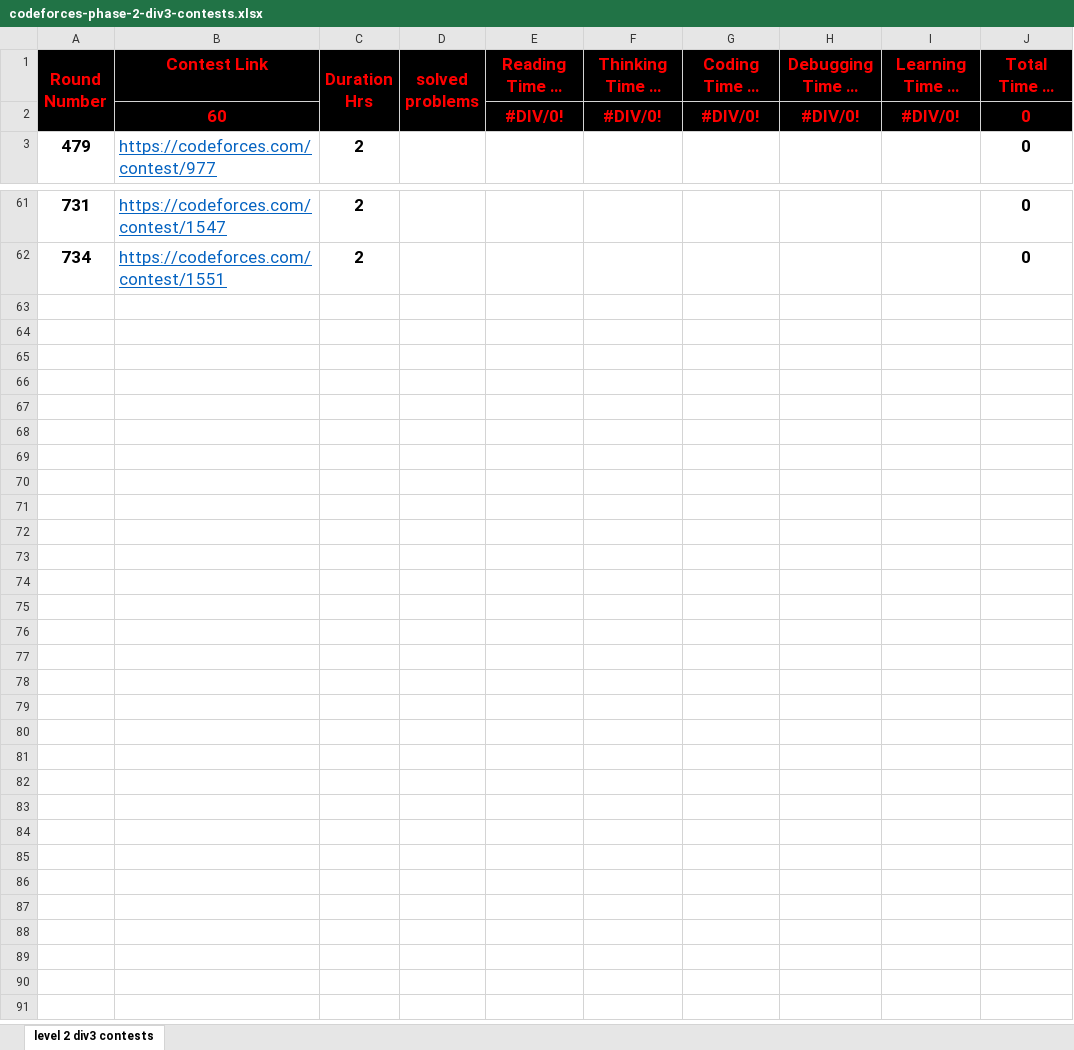
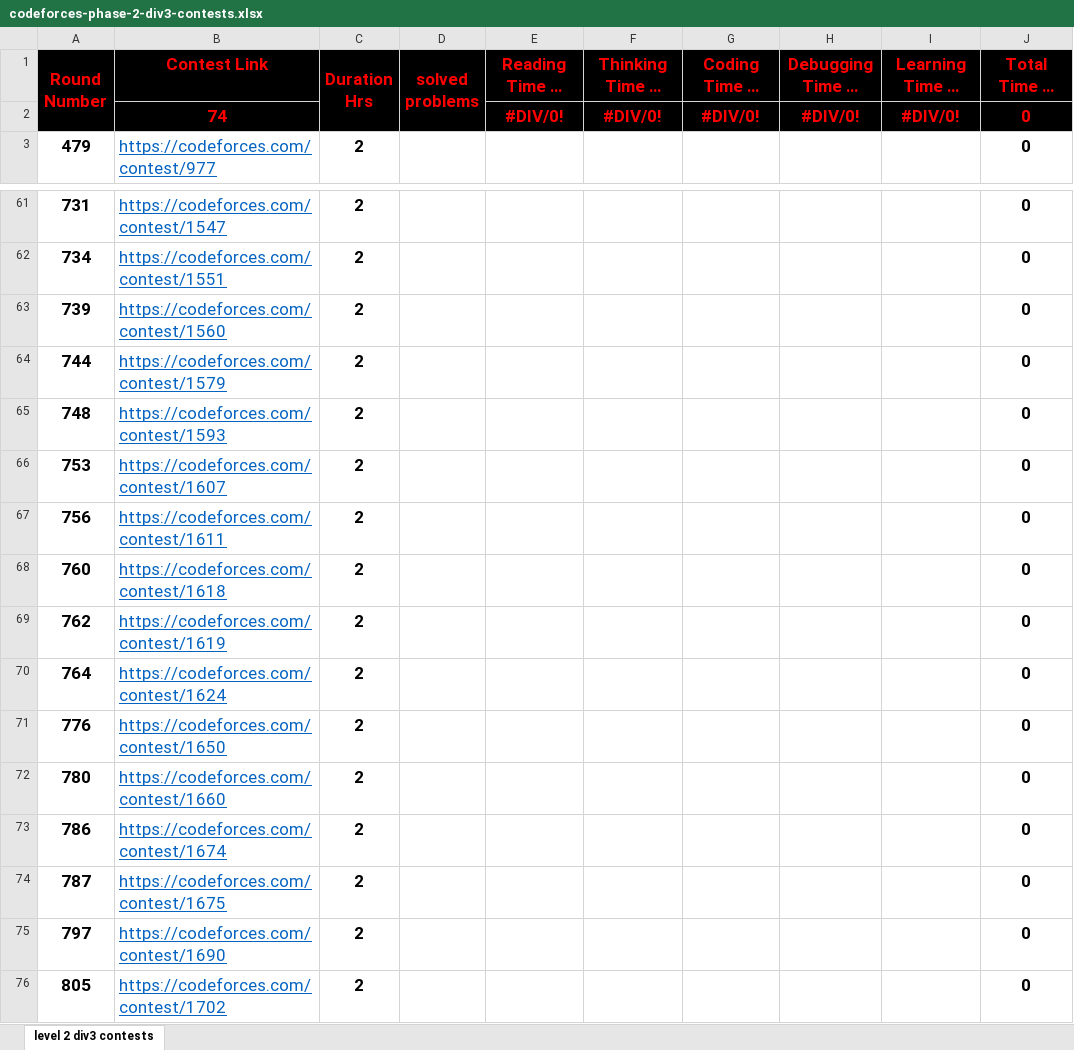
Before and after one commit to cs-MohamedAyman/Problem-Solving-Training, an Excel workbook: level-2/codeforces-phase-2-div3-contests/codeforces-phase-2-div3-contests.xlsx, sheet level 2 div3 contests, drawn as a sheet; only a part is shown, gaps mark what is left out; long unchanged cells end in …; values as stored, in another font and other column widths than the file's, no borders; conditional formats not drawn; the diff names each change by its address in the sheet, - before the commit and + after, or states it on an @@ line.

```diff
--- a/level-2/codeforces-phase-2-div3-contests/codeforces-phase-2-div3-contests.xlsx (sheet level 2 div3 contests)
+++ b/level-2/codeforces-phase-2-div3-contests/codeforces-phase-2-div3-contests.xlsx (sheet level 2 div3 contests)
-B2 (Contest Link): 60
+B2 (Contest Link): 74
+row 63: 739 | https://codeforces.com/contest/1560 | 2 |  |  |  |  |  |  | 0
+row 64: 744 | https://codeforces.com/contest/1579 | 2 |  |  |  |  |  |  | 0
+row 65: 748 | https://codeforces.com/contest/1593 | 2 |  |  |  |  |  |  | 0
+row 66: 753 | https://codeforces.com/contest/1607 | 2 |  |  |  |  |  |  | 0
+row 67: 756 | https://codeforces.com/contest/1611 | 2 |  |  |  |  |  |  | 0
+row 68: 760 | https://codeforces.com/contest/1618 | 2 |  |  |  |  |  |  | 0
+row 69: 762 | https://codeforces.com/contest/1619 | 2 |  |  |  |  |  |  | 0
+row 70: 764 | https://codeforces.com/contest/1624 | 2 |  |  |  |  |  |  | 0
+row 71: 776 | https://codeforces.com/contest/1650 | 2 |  |  |  |  |  |  | 0
+row 72: 780 | https://codeforces.com/contest/1660 | 2 |  |  |  |  |  |  | 0
+row 73: 786 | https://codeforces.com/contest/1674 | 2 |  |  |  |  |  |  | 0
+row 74: 787 | https://codeforces.com/contest/1675 | 2 |  |  |  |  |  |  | 0
+row 75: 797 | https://codeforces.com/contest/1690 | 2 |  |  |  |  |  |  | 0
+row 76: 805 | https://codeforces.com/contest/1702 | 2 |  |  |  |  |  |  | 0
```
Also changed, not shown: 1 other file.
